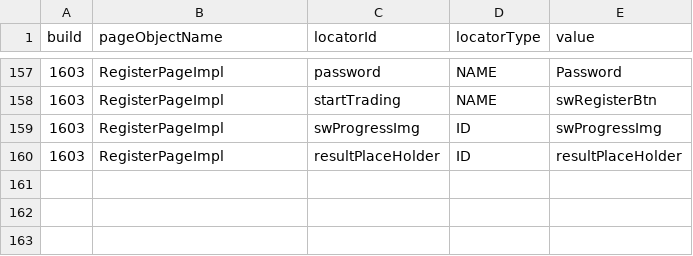
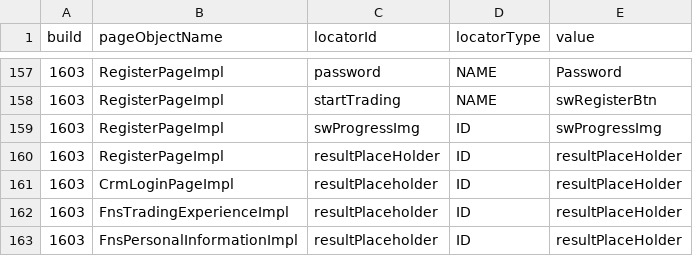
Before and after one commit to quantumua/old_atom, a CSV file: core/src/main/resources/webobjects/webObjectRepository.csv, drawn as a sheet; only a part is shown, gaps mark what is left out.

Commit message:
crm experience validation tests + page objects

```diff
--- a/core/src/main/resources/webobjects/webObjectRepository.csv
+++ b/core/src/main/resources/webobjects/webObjectRepository.csv
@@ -160 +160,4 @@ build,pageObjectName,locatorId,locatorType,value
 1603,RegisterPageImpl,resultPlaceHolder,ID,resultPlaceHolder
+1603,CrmLoginPageImpl,resultPlaceholder,ID,resultPlaceHolder
+1603,FnsTradingExperienceImpl,resultPlaceholder,ID,resultPlaceHolder
+1603,FnsPersonalInformationImpl,resultPlaceholder,ID,resultPlaceHolder
```
Also changed, not shown: 21 other files.
